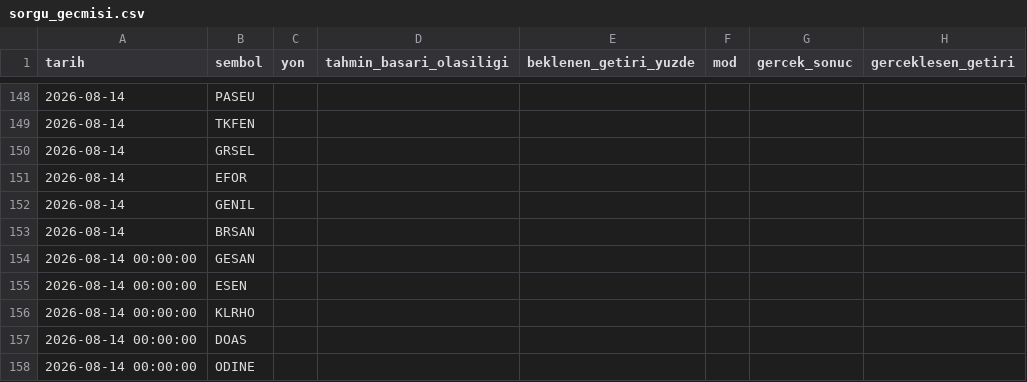
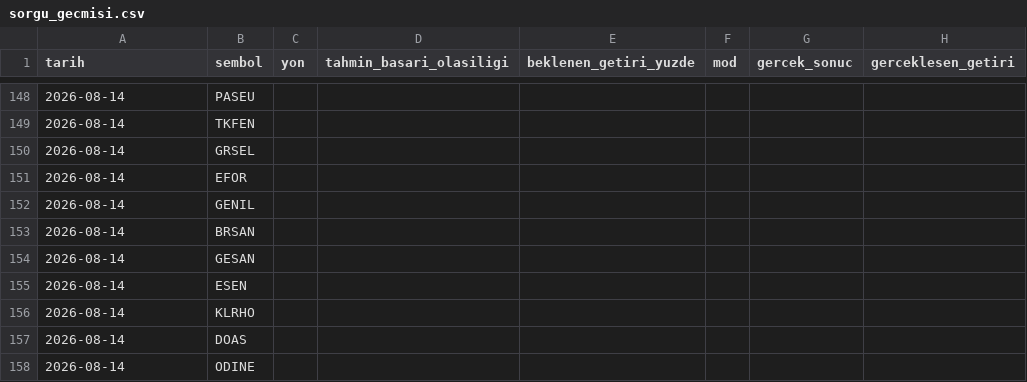
Before and after one commit to sifirdanbine01-commits/bist100-ai-tahmin, a CSV file: sorgu_gecmisi.csv, drawn as a sheet; only a part is shown, gaps mark what is left out; the diff names each change by its address in the sheet, - before the commit and + after, or states it on an @@ line.

```diff
--- a/sorgu_gecmisi.csv
+++ b/sorgu_gecmisi.csv
-A154:A158 (tarih): 2026-08-14 00:00:00
+A154:A158 (tarih): 2026-08-14
```
Also changed, not shown: 7 other files.
